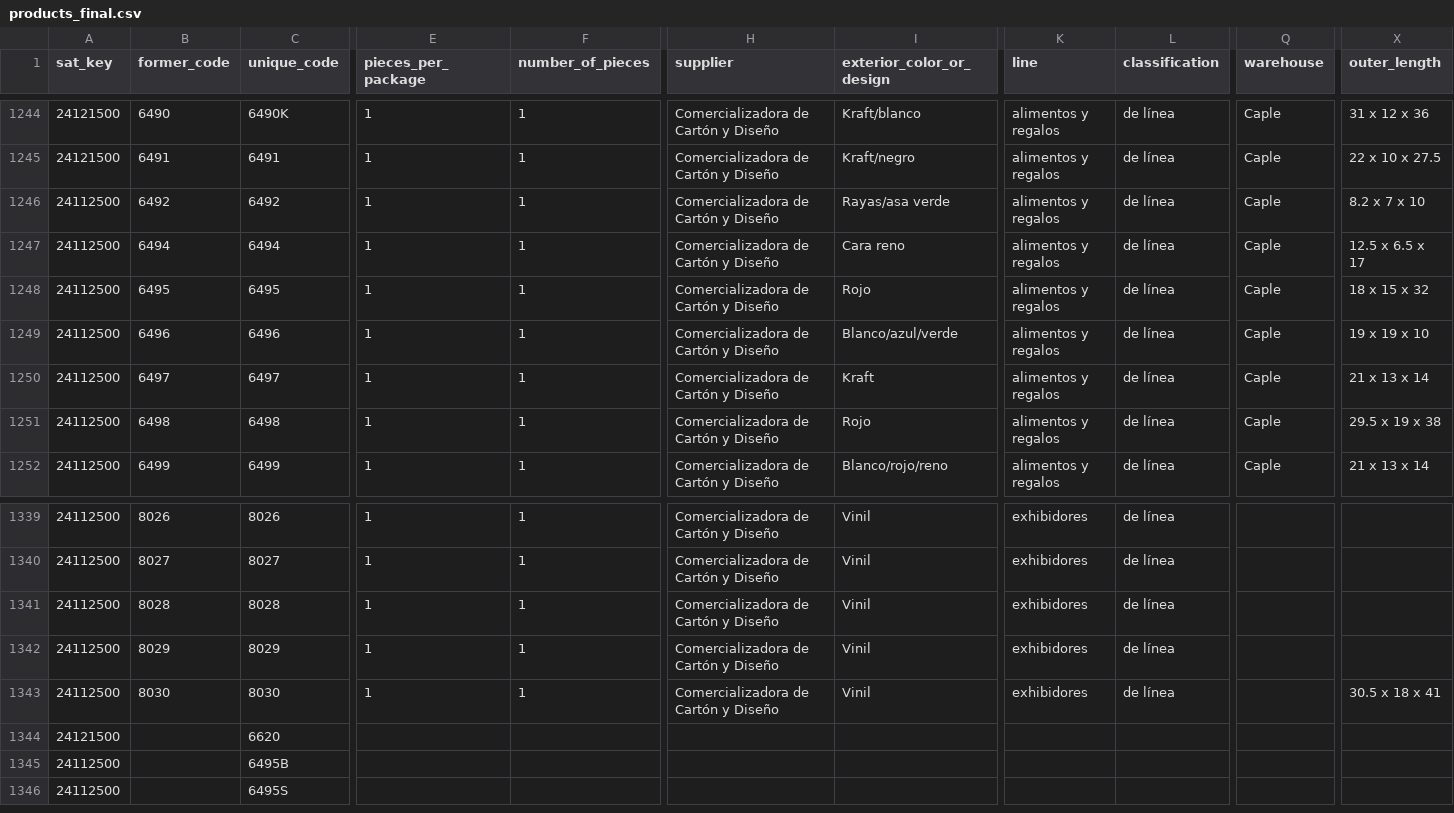
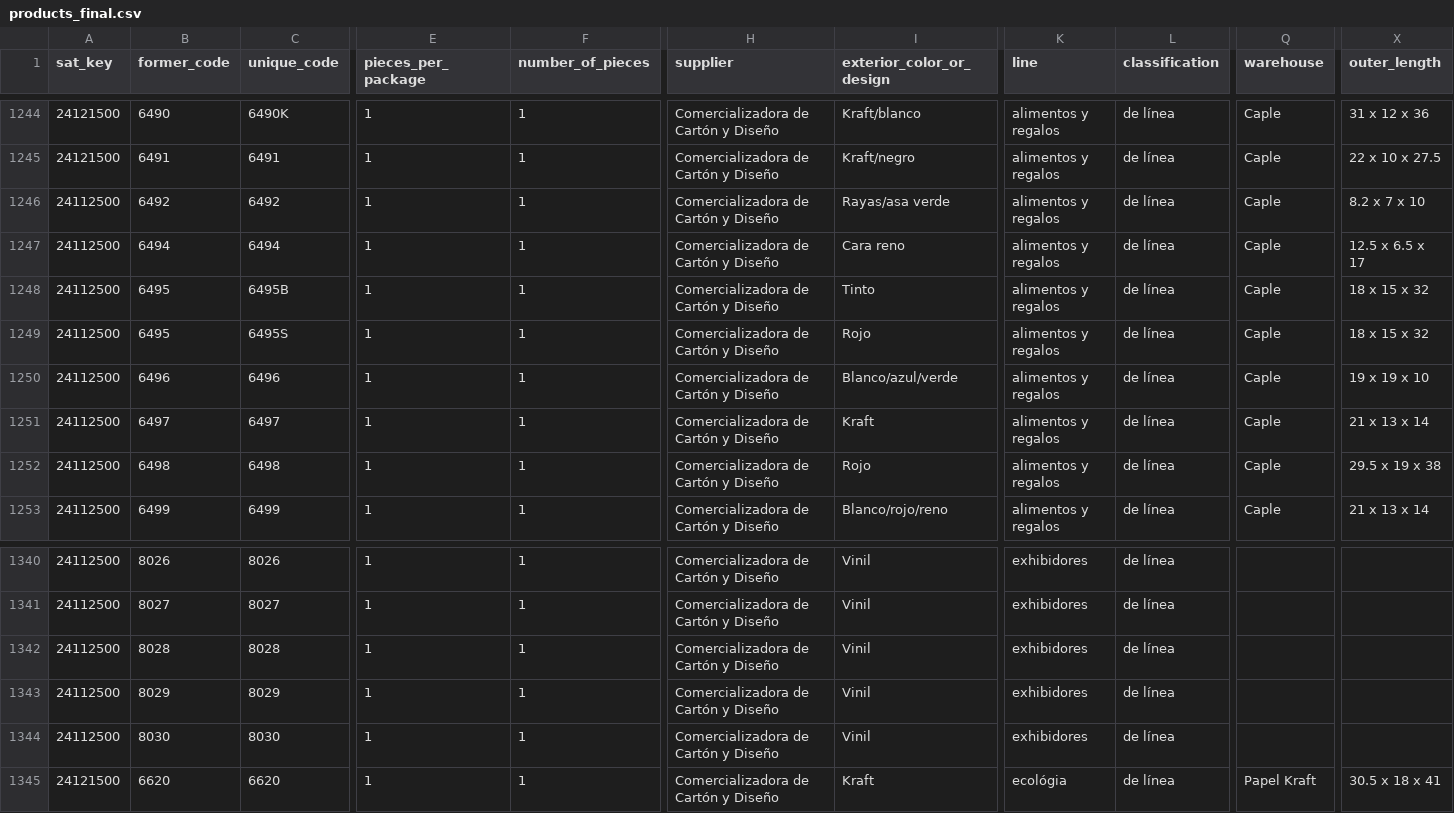
Before and after one commit to faviovelez/MosaicOne007, a CSV file: lib/seeds/products_final.csv, drawn as a sheet; only a part is shown, gaps mark what is left out; removed rows and columns are numbered as before the commit, all else as after; rows hold the shown columns only; the diff covers the shown part only; the diff names each change by its address in the sheet, - before the commit and + after, or states it on an @@ line.

```diff
--- a/lib/seeds/products_final.csv
+++ b/lib/seeds/products_final.csv
+row 1248: 24112500 | 6495 | 6495B | 1 | 1 | Comercializadora de Cartón y Diseño | Tinto | alimentos y regalos | de línea | Caple | 18 x 15 x 32
-C1249 (unique_code): 6495
+C1249 (unique_code): 6495S
-X1344 (outer_length): 30.5 x 18 x 41
+X1344 (outer_length): (empty)
-B1345 (former_code): (empty)
+B1345 (former_code): 6620
-E1345 (pieces_per_package): (empty)
+E1345 (pieces_per_package): 1
-F1345 (number_of_pieces): (empty)
+F1345 (number_of_pieces): 1
-H1345 (supplier): (empty)
+H1345 (supplier): Comercializadora de Cartón y Diseño
-I1345 (exterior_color_or_design): (empty)
+I1345 (exterior_color_or_design): Kraft
-K1345 (line): (empty)
+K1345 (line): ecológia
-L1345 (classification): (empty)
+L1345 (classification): de línea
-Q1345 (warehouse): (empty)
+Q1345 (warehouse): Papel Kraft
-X1345 (outer_length): (empty)
+X1345 (outer_length): 30.5 x 18 x 41
-row 1345: 24112500 |  | 6495B
-row 1346: 24112500 |  | 6495S
```
Also changed, not shown: 2 edited cells elsewhere in this file, 59 other files.
